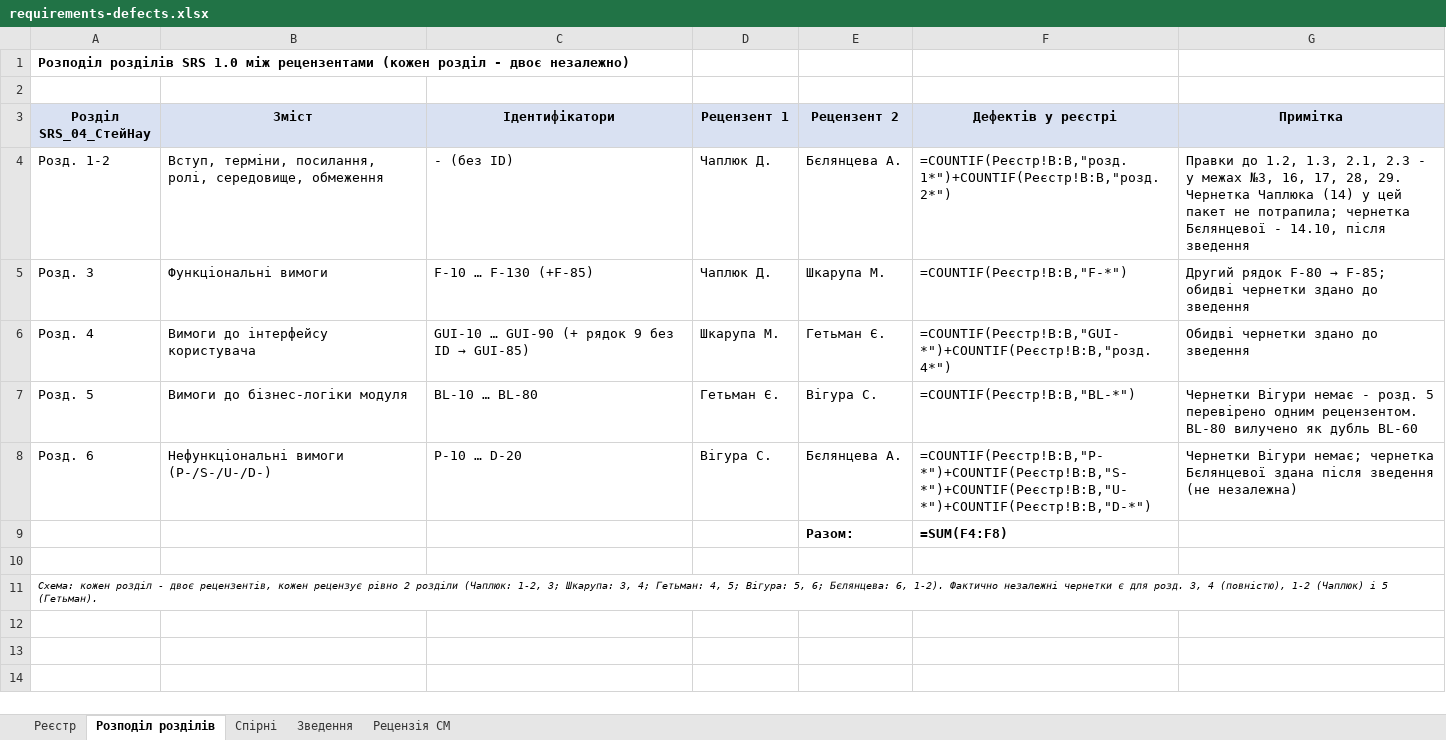
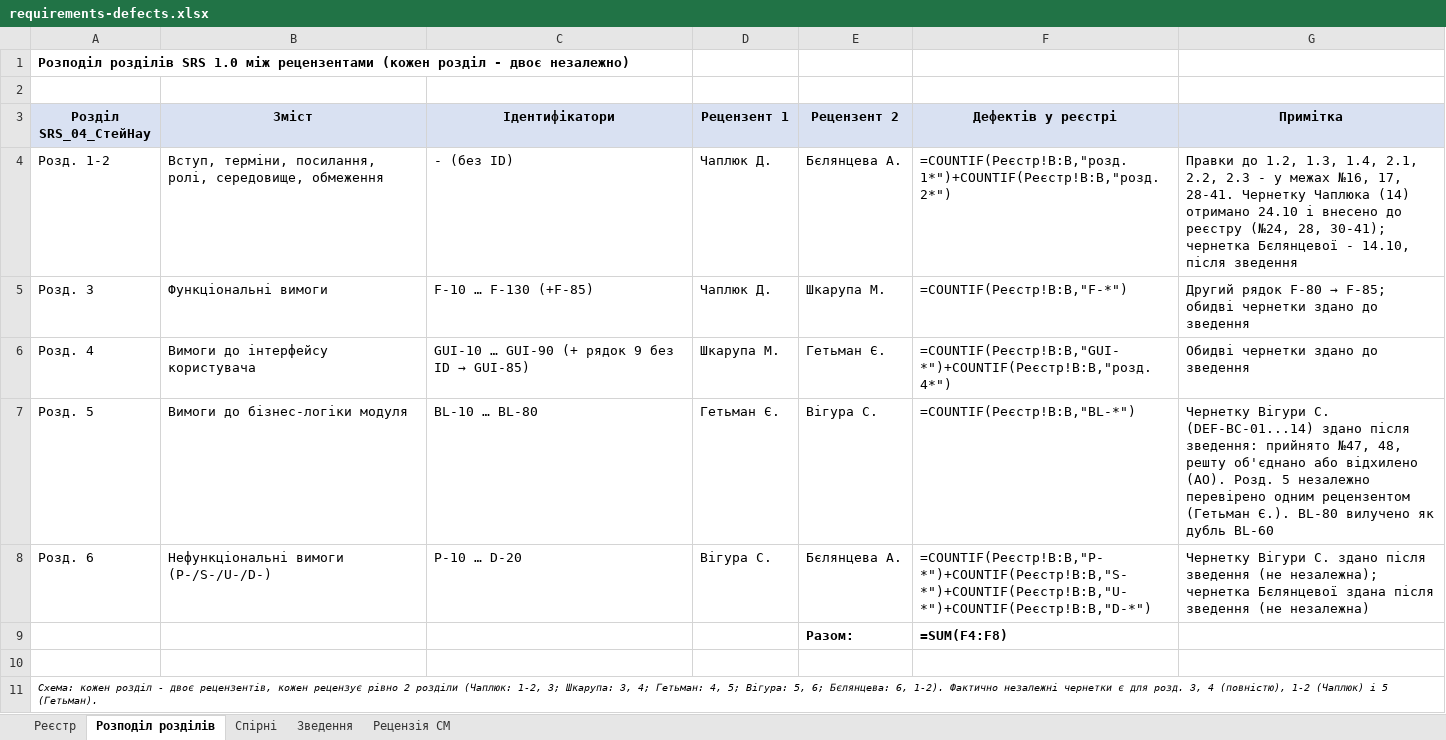
Before and after one commit to likaa3/staynow, an Excel workbook: docs/sprint2/requirements-defects.xlsx, sheet Розподіл розділів, drawn as a sheet; values as stored, in another font and other column widths than the file's, no borders; formulas without a stored value are shown as written; the diff names each change by its address in the sheet, - before the commit and + after, or states it on an @@ line.

```diff
--- a/docs/sprint2/requirements-defects.xlsx (sheet Розподіл розділів)
+++ b/docs/sprint2/requirements-defects.xlsx (sheet Розподіл розділів)
-G4 (Примітка): …1.2, 1.3, 2.1, 2.3 - у межах №3, 16, 17, 28, 29. Чернетка Чаплюка (14) у цей пакет не потрапила; чернетка Бєлянцевої…
+G4 (Примітка): …1.2, 1.3, 1.4, 2.1, 2.2, 2.3 - у межах №16, 17, 28-41. Чернетку Чаплюка (14) отримано 24.10 і внесено до реєстру (№24, 28, 30-41); чернетка Бєлянцевої…
-G7 (Примітка): Чернетки Вігури немає - розд. 5 перевірено одним рецензентом. BL-80 вилучено…
+G7 (Примітка): Чернетку Вігури С. (DEF-ВС-01...14) здано після зведення: прийнято №47, 48, решту об'єднано або відхилено (АО). Розд. 5 незалежно перевірено одним рецензентом (Гетьман Є.). BL-80 вилучено…
-G8 (Примітка): Чернетки Вігури немає; чернетка Бєлянцевої…
+G8 (Примітка): Чернетку Вігури С. здано після зведення (не незалежна); чернетка Бєлянцевої…
```
Also changed, not shown: sheet Реєстр, sheet Спірні, sheet Рецензія СМ.
